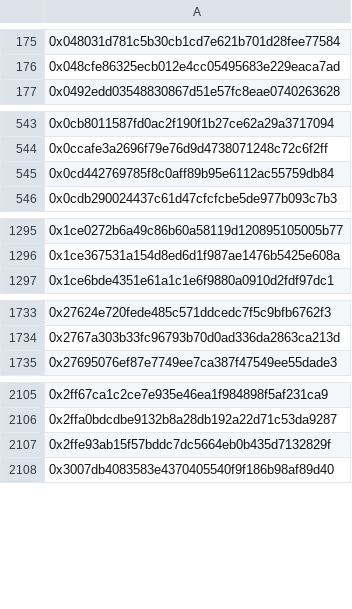
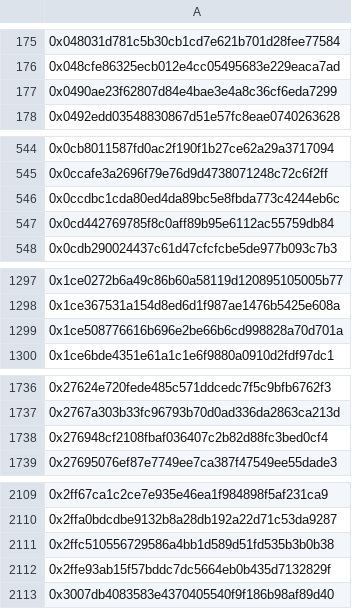
Before and after one commit to hop-protocol/hop-airdrop, a CSV file: src/data/eliminatedSybilAttackers.csv, drawn as a sheet; only a part is shown, gaps mark what is left out; the diff covers the shown part only; the diff names each change by its address in the sheet, - before the commit and + after, or states it on an @@ line.

```diff
--- a/src/data/eliminatedSybilAttackers.csv
+++ b/src/data/eliminatedSybilAttackers.csv
+row 177: 0x0490ae23f62807d84e4bae3e4a8c36cf6eda7299
+row 546: 0x0ccdbc1cda80ed4da89bc5e8fbda773c4244eb6c
+row 1299: 0x1ce508776616b696e2be66b6cd998828a70d701a
+row 1738: 0x276948cf2108fbaf036407c2b82d88fc3bed0cf4
+row 2111: 0x2ffc510556729586a4bb1d589d51fd535b3b0b38
```
Also changed, not shown: 23 added rows elsewhere in this file, 4 other files.
